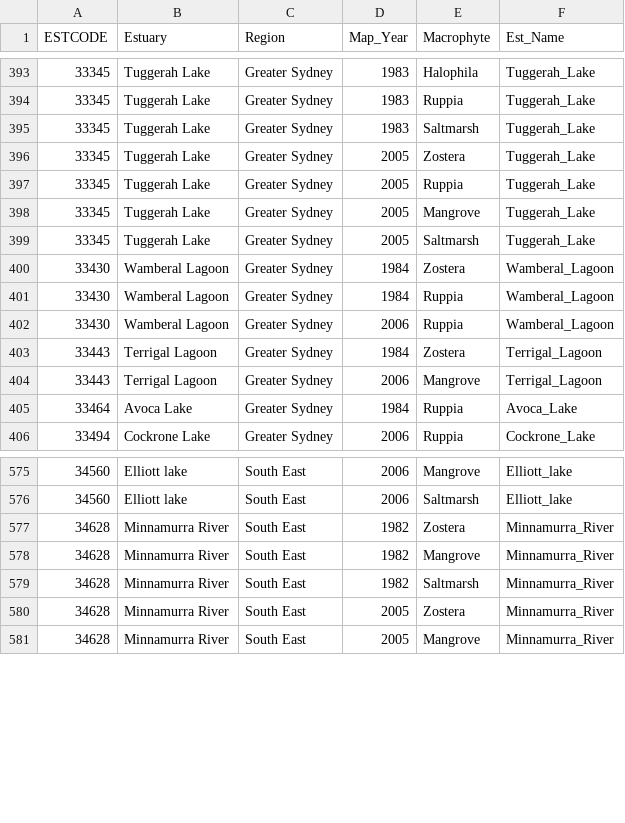
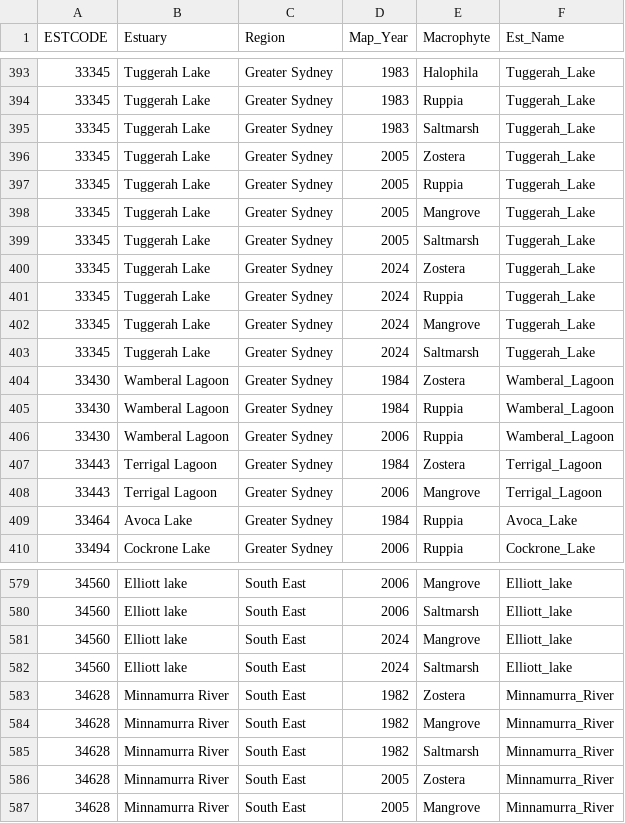
Before and after one commit to GregjWest/NSW_EstMac_Dev, a CSV file: NSW_Estuarine_Macrophytes_Presence.csv, drawn as a sheet; only a part is shown, gaps mark what is left out.

```diff
--- a/NSW_Estuarine_Macrophytes_Presence.csv
+++ b/NSW_Estuarine_Macrophytes_Presence.csv
@@ -399,2 +399,6 @@ ESTCODE,Estuary,Region,Map_Year,Macrophyte,Est_Name
 33345,Tuggerah Lake,Greater Sydney,2005,Saltmarsh,Tuggerah_Lake
+33345,Tuggerah Lake,Greater Sydney,2024,Zostera,Tuggerah_Lake
+33345,Tuggerah Lake,Greater Sydney,2024,Ruppia,Tuggerah_Lake
+33345,Tuggerah Lake,Greater Sydney,2024,Mangrove,Tuggerah_Lake
+33345,Tuggerah Lake,Greater Sydney,2024,Saltmarsh,Tuggerah_Lake
 33430,Wamberal Lagoon,Greater Sydney,1984,Zostera,Wamberal_Lagoon
@@ -576,2 +580,4 @@ ESTCODE,Estuary,Region,Map_Year,Macrophyte,Est_Name
 34560,Elliott lake,South East,2006,Saltmarsh,Elliott_lake
+34560,Elliott lake,South East,2024,Mangrove,Elliott_lake
+34560,Elliott lake,South East,2024,Saltmarsh,Elliott_lake
 34628,Minnamurra River,South East,1982,Zostera,Minnamurra_River
```
Also changed, not shown: 8 other files.
